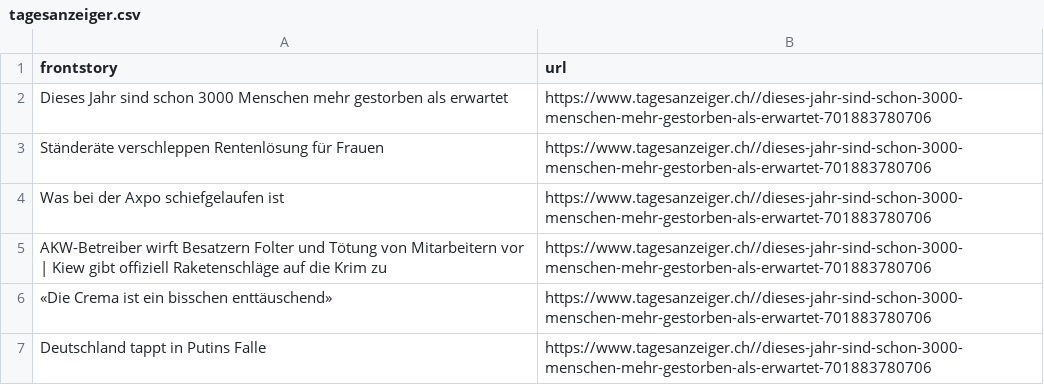
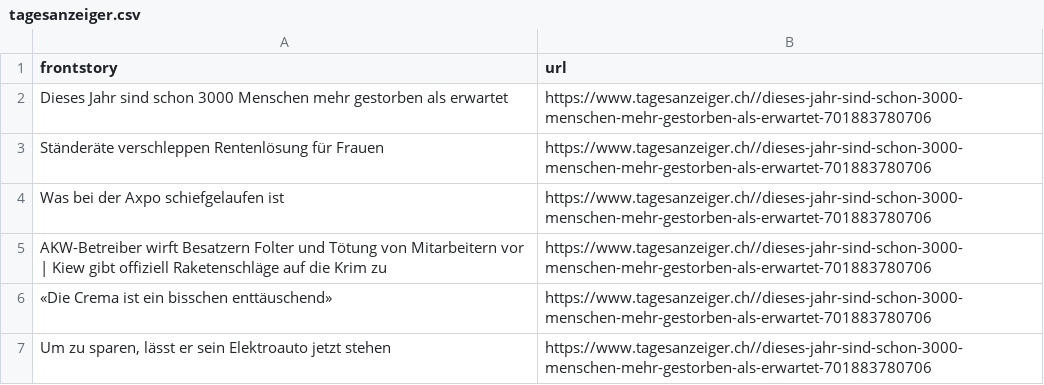
Before and after one commit to ErichBuergler/automatic-scraper-tagesanzeiger, a CSV file: tagesanzeiger.csv, drawn as a sheet.

```diff
--- a/tagesanzeiger.csv
+++ b/tagesanzeiger.csv
@@ -6,2 +6,2 @@ AKW-Betreiber wirft Besatzern Folter und Tötung von Mitarbeitern vor | Kiew gib
 «Die Crema ist ein bisschen enttäuschend»,https://www.tagesanzeiger.ch//dieses-jahr-sind-schon-3000-menschen-mehr-gestorben-als-erwartet-701883780706
-Deutschland tappt in Putins Falle,https://www.tagesanzeiger.ch//dieses-jahr-sind-schon-3000-menschen-mehr-gestorben-als-erwartet-701883780706
+"Um zu sparen, lässt er sein Elektroauto jetzt stehen",https://www.tagesanzeiger.ch//dieses-jahr-sind-schon-3000-menschen-mehr-gestorben-als-erwartet-701883780706
```
